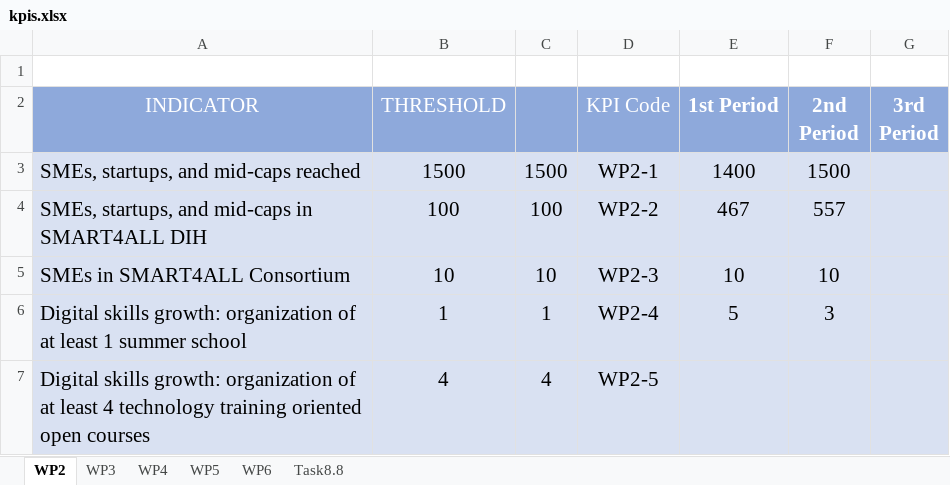
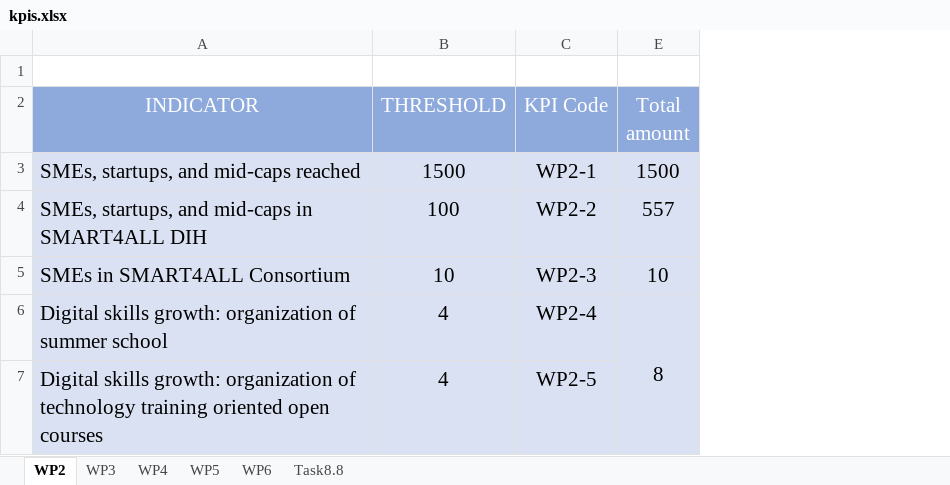
Before and after one commit to ergasap/Smart4AllStats, an Excel workbook: src/data/kpis.xlsx, sheet WP2, drawn as a sheet; values as stored, in another font and other column widths than the file's, no borders; charts and pictures not drawn; removed rows and columns are numbered as before the commit, all else as after; the diff names each change by its address in the sheet, - before the commit and + after, or states it on an @@ line.

```diff
--- a/src/data/kpis.xlsx (sheet WP2)
+++ b/src/data/kpis.xlsx (sheet WP2)
-column C, rows 3-5: 1500 | 100 | 10; row 7: 4
-column E (1st Period), rows 3-5: 1400 | 467 | 10
-column G (3rd Period), empty
-E2: 2nd Period
+E2: Total amount
-E2 bold: on
+E2 bold: off
-row 6: Digital skills growth: organization of at least 1 summer school | 1 | 1 | WP2-4 | 5 | 3
+row 6: Digital skills growth: organization of summer school | 4 | WP2-4 | 8
-A7 (INDICATOR): …organization of at least 4 technology training…
+A7 (INDICATOR): …organization of technology training…
```
Also changed, not shown: sheet WP3, sheet Task8.8, sheet WP5, sheet WP4, sheet WP6, hidden cells, charts or pictures, 5 other files.
